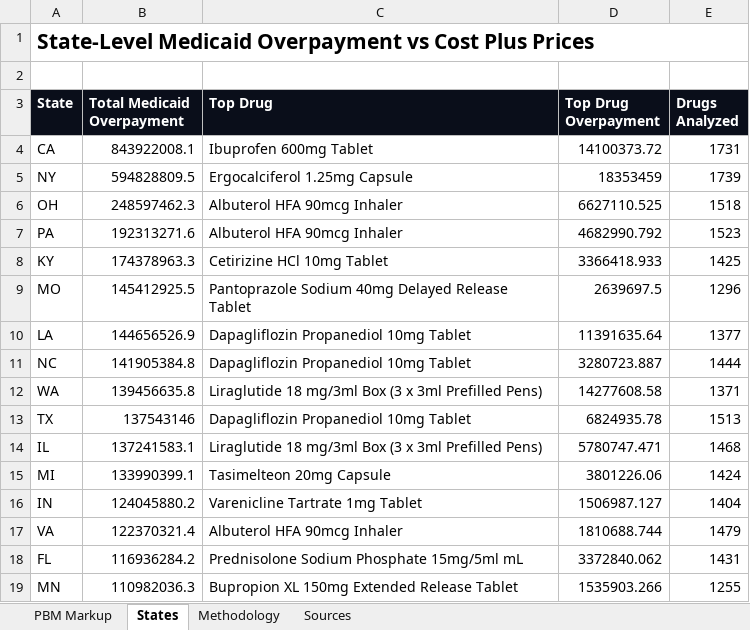
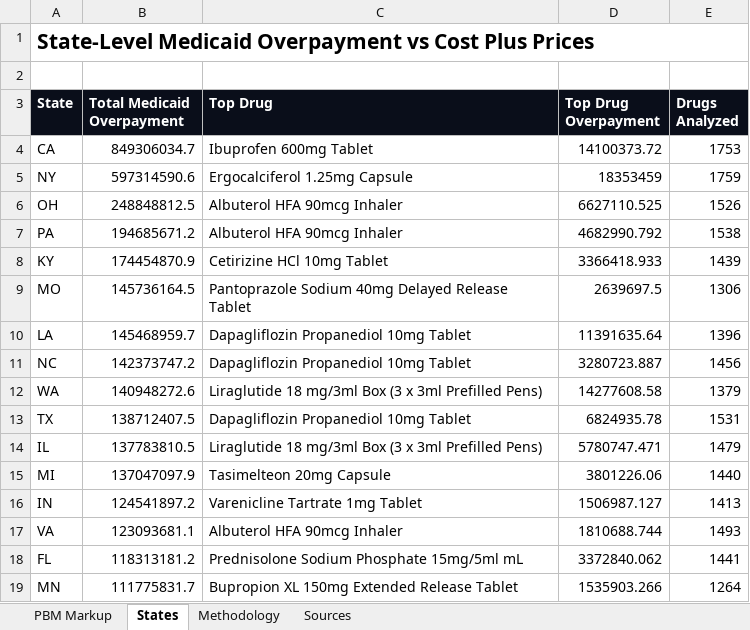
Before and after one commit to AgastyaDhar/costplus-arbitrage, an Excel workbook: costplus_suite/output/PBM_Markup_Analysis.xlsx, sheet States, drawn as a sheet; only a part is shown; values as stored, in another font and other column widths than the file's, no borders; the diff covers the shown part only; the diff names each change by its address in the sheet, - before the commit and + after, or states it on an @@ line.

```diff
--- a/costplus_suite/output/PBM_Markup_Analysis.xlsx (sheet States)
+++ b/costplus_suite/output/PBM_Markup_Analysis.xlsx (sheet States)
-B4 (Total Medicaid Overpayment): 843922008.1
+B4 (Total Medicaid Overpayment): 849306034.7
-E4 (Drugs Analyzed): 1731
+E4 (Drugs Analyzed): 1753
-B5 (Total Medicaid Overpayment): 594828809.5
+B5 (Total Medicaid Overpayment): 597314590.6
-E5 (Drugs Analyzed): 1739
+E5 (Drugs Analyzed): 1759
-B6 (Total Medicaid Overpayment): 248597462.3
+B6 (Total Medicaid Overpayment): 248848812.5
-E6 (Drugs Analyzed): 1518
+E6 (Drugs Analyzed): 1526
-B7 (Total Medicaid Overpayment): 192313271.6
+B7 (Total Medicaid Overpayment): 194685671.2
-E7 (Drugs Analyzed): 1523
+E7 (Drugs Analyzed): 1538
-B8 (Total Medicaid Overpayment): 174378963.3
+B8 (Total Medicaid Overpayment): 174454870.9
-E8 (Drugs Analyzed): 1425
+E8 (Drugs Analyzed): 1439
-B9 (Total Medicaid Overpayment): 145412925.5
+B9 (Total Medicaid Overpayment): 145736164.5
-E9 (Drugs Analyzed): 1296
+E9 (Drugs Analyzed): 1306
-B10 (Total Medicaid Overpayment): 144656526.9
+B10 (Total Medicaid Overpayment): 145468959.7
-E10 (Drugs Analyzed): 1377
+E10 (Drugs Analyzed): 1396
-B11 (Total Medicaid Overpayment): 141905384.8
+B11 (Total Medicaid Overpayment): 142373747.2
-E11 (Drugs Analyzed): 1444
+E11 (Drugs Analyzed): 1456
-B12 (Total Medicaid Overpayment): 139456635.8
+B12 (Total Medicaid Overpayment): 140948272.6
-E12 (Drugs Analyzed): 1371
+E12 (Drugs Analyzed): 1379
-B13 (Total Medicaid Overpayment): 137543146
+B13 (Total Medicaid Overpayment): 138712407.5
-E13 (Drugs Analyzed): 1513
+E13 (Drugs Analyzed): 1531
-B14 (Total Medicaid Overpayment): 137241583.1
+B14 (Total Medicaid Overpayment): 137783810.5
-E14 (Drugs Analyzed): 1468
+E14 (Drugs Analyzed): 1479
-B15 (Total Medicaid Overpayment): 133990399.1
+B15 (Total Medicaid Overpayment): 137047097.9
-E15 (Drugs Analyzed): 1424
+E15 (Drugs Analyzed): 1440
-B16 (Total Medicaid Overpayment): 124045880.2
+B16 (Total Medicaid Overpayment): 124541897.2
-E16 (Drugs Analyzed): 1404
+E16 (Drugs Analyzed): 1413
-B17 (Total Medicaid Overpayment): 122370321.4
+B17 (Total Medicaid Overpayment): 123093681.1
-E17 (Drugs Analyzed): 1479
+E17 (Drugs Analyzed): 1493
-B18 (Total Medicaid Overpayment): 116936284.2
+B18 (Total Medicaid Overpayment): 118313181.2
-E18 (Drugs Analyzed): 1431
+E18 (Drugs Analyzed): 1441
-B19 (Total Medicaid Overpayment): 110982036.3
+B19 (Total Medicaid Overpayment): 111775831.7
-E19 (Drugs Analyzed): 1255
+E19 (Drugs Analyzed): 1264
```
Also changed, not shown: 1 added row, 1 removed row and 69 edited cells elsewhere in this sheet, sheet PBM Markup, 10 other files.
